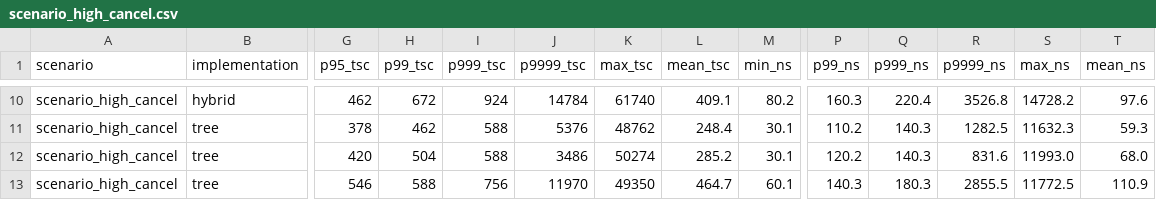
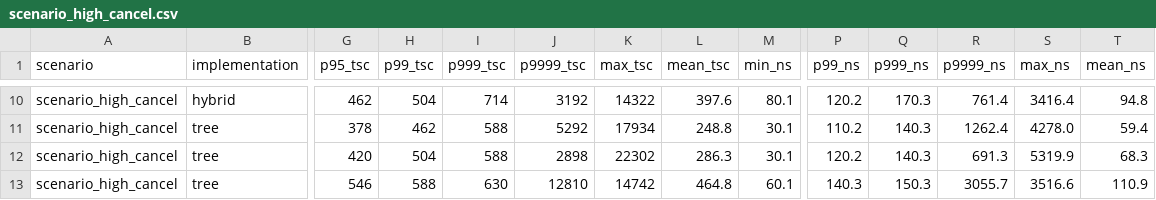
Before and after one commit to OGN3N/orderbook, a CSV file: results/scenario_high_cancel.csv, drawn as a sheet; only a part is shown, gaps mark what is left out; the diff covers the shown part only; the diff names each change by its address in the sheet, - before the commit and + after, or states it on an @@ line.

```diff
--- a/results/scenario_high_cancel.csv
+++ b/results/scenario_high_cancel.csv
-H10 (p99_tsc): 672
+H10 (p99_tsc): 504
-I10 (p999_tsc): 924
+I10 (p999_tsc): 714
-J10 (p9999_tsc): 14784
+J10 (p9999_tsc): 3192
-K10 (max_tsc): 61740
+K10 (max_tsc): 14322
-L10 (mean_tsc): 409.1
+L10 (mean_tsc): 397.6
-M10 (min_ns): 80.2
+M10 (min_ns): 80.1
-P10 (p99_ns): 160.3
+P10 (p99_ns): 120.2
-Q10 (p999_ns): 220.4
+Q10 (p999_ns): 170.3
-R10 (p9999_ns): 3526.8
+R10 (p9999_ns): 761.4
-S10 (max_ns): 14728.2
+S10 (max_ns): 3416.4
-T10 (mean_ns): 97.6
+T10 (mean_ns): 94.8
-J11 (p9999_tsc): 5376
+J11 (p9999_tsc): 5292
-K11 (max_tsc): 48762
+K11 (max_tsc): 17934
-L11 (mean_tsc): 248.4
+L11 (mean_tsc): 248.8
-R11 (p9999_ns): 1282.5
+R11 (p9999_ns): 1262.4
-S11 (max_ns): 11632.3
+S11 (max_ns): 4278.0
-T11 (mean_ns): 59.3
+T11 (mean_ns): 59.4
-J12 (p9999_tsc): 3486
+J12 (p9999_tsc): 2898
-K12 (max_tsc): 50274
+K12 (max_tsc): 22302
-L12 (mean_tsc): 285.2
+L12 (mean_tsc): 286.3
-R12 (p9999_ns): 831.6
+R12 (p9999_ns): 691.3
-S12 (max_ns): 11993.0
+S12 (max_ns): 5319.9
-T12 (mean_ns): 68.0
+T12 (mean_ns): 68.3
-I13 (p999_tsc): 756
+I13 (p999_tsc): 630
-J13 (p9999_tsc): 11970
+J13 (p9999_tsc): 12810
-K13 (max_tsc): 49350
+K13 (max_tsc): 14742
-L13 (mean_tsc): 464.7
+L13 (mean_tsc): 464.8
-Q13 (p999_ns): 180.3
+Q13 (p999_ns): 150.3
-R13 (p9999_ns): 2855.5
+R13 (p9999_ns): 3055.7
-S13 (max_ns): 11772.5
+S13 (max_ns): 3516.6
```
Also changed, not shown: 2 added rows, 2 removed rows and 56 edited cells elsewhere in this file, 6 other files.
